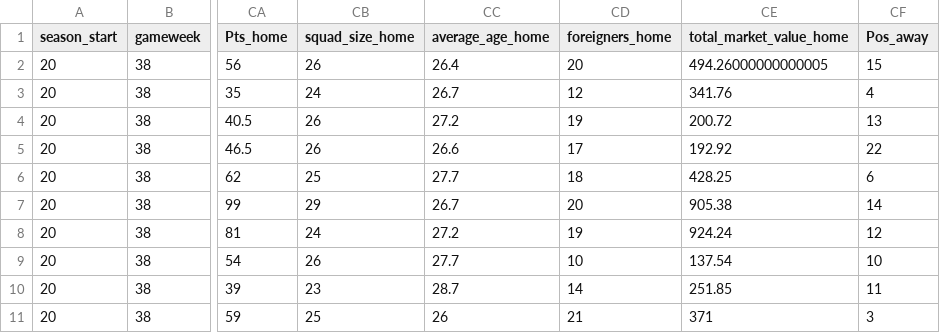
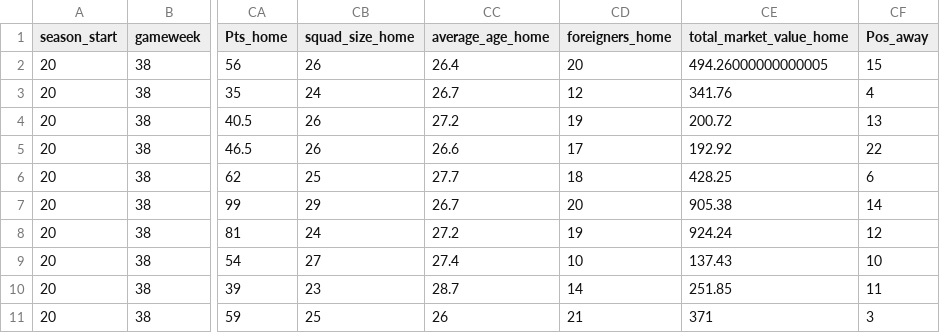
Before and after one commit to Nilafhiosagam/flexdashboard, a CSV file: combined_home_and_away.csv, drawn as a sheet; only a part is shown, gaps mark what is left out; the diff names each change by its address in the sheet, - before the commit and + after, or states it on an @@ line.

```diff
--- a/combined_home_and_away.csv
+++ b/combined_home_and_away.csv
-CB9 (squad_size_home): 26
+CB9 (squad_size_home): 27
-CC9 (average_age_home): 27.7
+CC9 (average_age_home): 27.4
-CE9 (total_market_value_home): 137.54
+CE9 (total_market_value_home): 137.43
```
Also changed, not shown: 2 other files.
